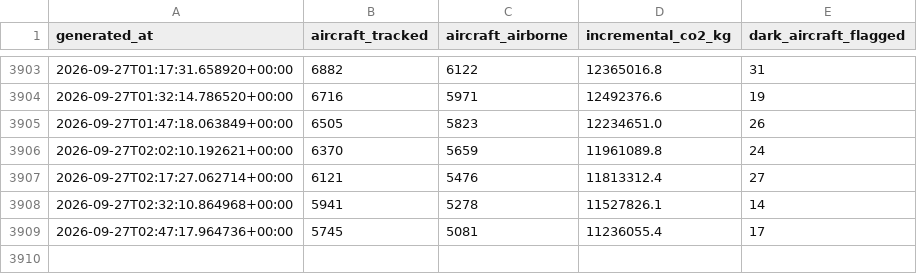
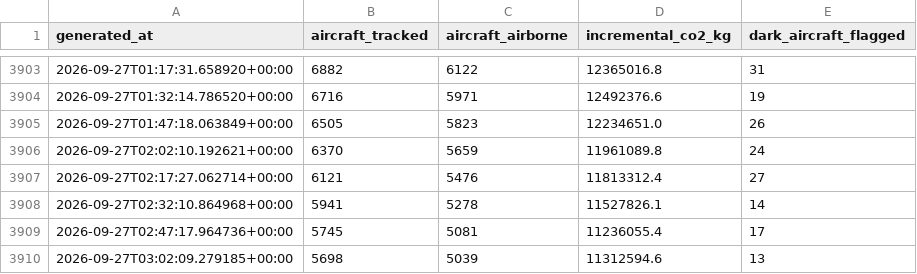
Before and after one commit to nyandajr/global-flight-emissions-tracker, a CSV file: data/history.csv, drawn as a sheet; only a part is shown, gaps mark what is left out.

Commit message:
data: flight emissions update — 5698 aircraft tracked | 11312.6t CO2 this snapshot | top: UAL (2333.5t/hr) | 13 dark-aircraft flag(s)

```diff
--- a/data/history.csv
+++ b/data/history.csv
@@ -3909 +3909,2 @@ generated_at,aircraft_tracked,aircraft_airborne,incremental_co2_kg,dark_aircraft
 2026-09-27T02:47:17.964736+00:00,5745,5081,11236055.4,17
+2026-09-27T03:02:09.279185+00:00,5698,5039,11312594.6,13
```
Also changed, not shown: 1 other file.
